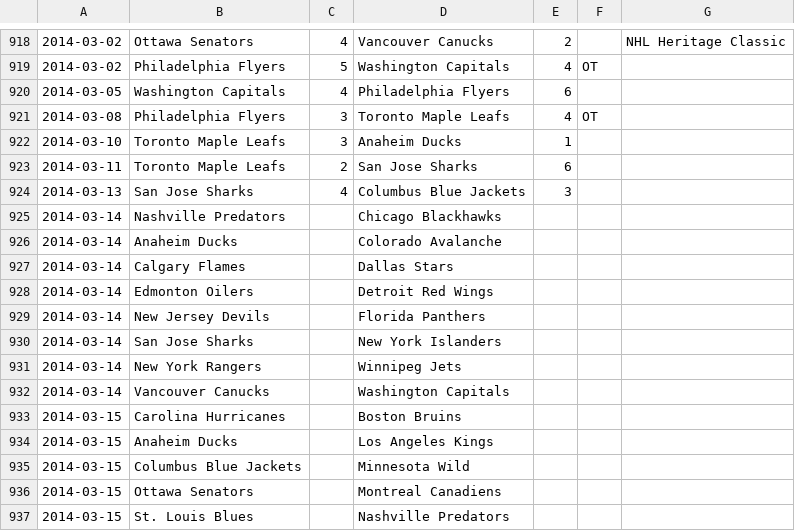
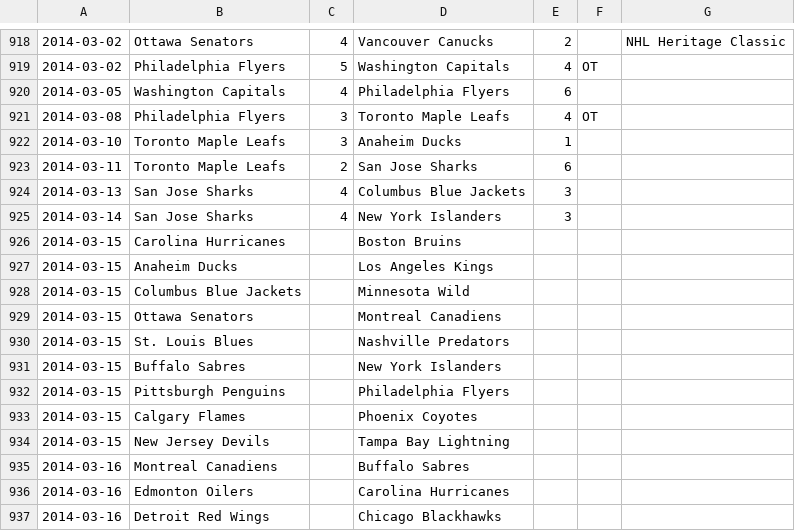
Before and after one commit to cabusto/nhlchampionshipbelt, a CSV file: app/static/data/2013.csv, drawn as a sheet; only a part is shown, gaps mark what is left out; the shorter side is filled out with more unchanged rows.

Commit message:
updated scores

```diff
--- a/app/static/data/2013.csv
+++ b/app/static/data/2013.csv
@@ -924,10 +924,3 @@
 2014-03-13,San Jose Sharks,4,Columbus Blue Jackets,3,,,
-2014-03-14,Nashville Predators,,Chicago Blackhawks,,,,
-2014-03-14,Anaheim Ducks,,Colorado Avalanche,,,,
-2014-03-14,Calgary Flames,,Dallas Stars,,,,
-2014-03-14,Edmonton Oilers,,Detroit Red Wings,,,,
-2014-03-14,New Jersey Devils,,Florida Panthers,,,,
-2014-03-14,San Jose Sharks,,New York Islanders,,,,
-2014-03-14,New York Rangers,,Winnipeg Jets,,,,
-2014-03-14,Vancouver Canucks,,Washington Capitals,,,,
+2014-03-14,San Jose Sharks,4,New York Islanders,3,,,
 2014-03-15,Carolina Hurricanes,,Boston Bruins,,,,
```
